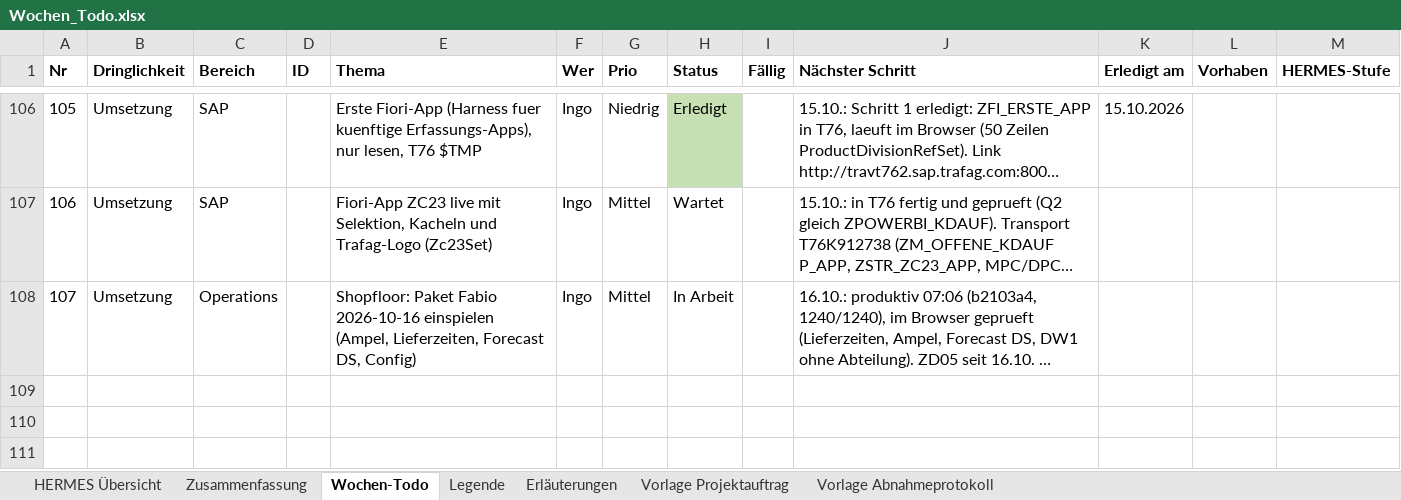
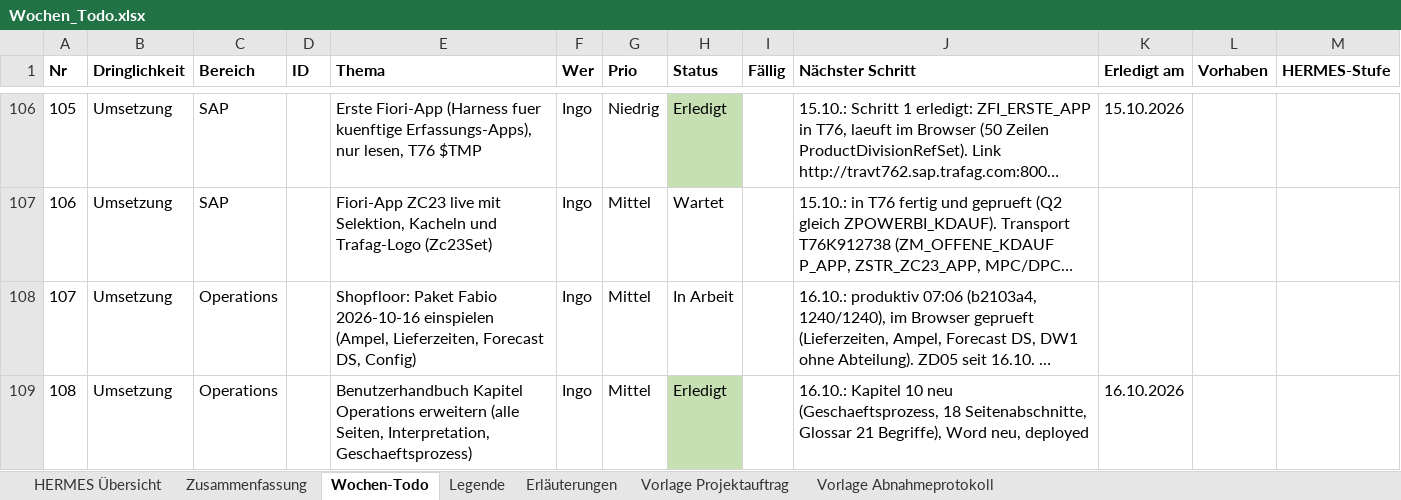
Before and after one commit to metacube2/Ai, an Excel workbook: TrafagSalesExporter/projektmanagement/Wochen_Todo.xlsx, sheet Wochen-Todo, drawn as a sheet; only a part is shown, gaps mark what is left out; long unchanged cells end in …; values as stored, in another font and other column widths than the file's, no borders; the diff names each change by its address in the sheet, - before the commit and + after, or states it on an @@ line.

```diff
--- a/TrafagSalesExporter/projektmanagement/Wochen_Todo.xlsx (sheet Wochen-Todo)
+++ b/TrafagSalesExporter/projektmanagement/Wochen_Todo.xlsx (sheet Wochen-Todo)
+row 109: 108 | Umsetzung | Operations |  | Benutzerhandbuch Kapitel Operations erweitern (alle Seiten, Interpretation, Geschaeftsprozess) | Ingo | Mittel | Erledigt |  | 16.10.: Kapitel 10 neu (Geschaeftsprozess, 18 Seitenabschnitte, Glossar 21 Begriffe), Word neu, deployed | 16.10.2026
```
Also changed, not shown: TrafagSalesExporter/projektmanagement/Status_kurz.xlsx, 6 other files.
